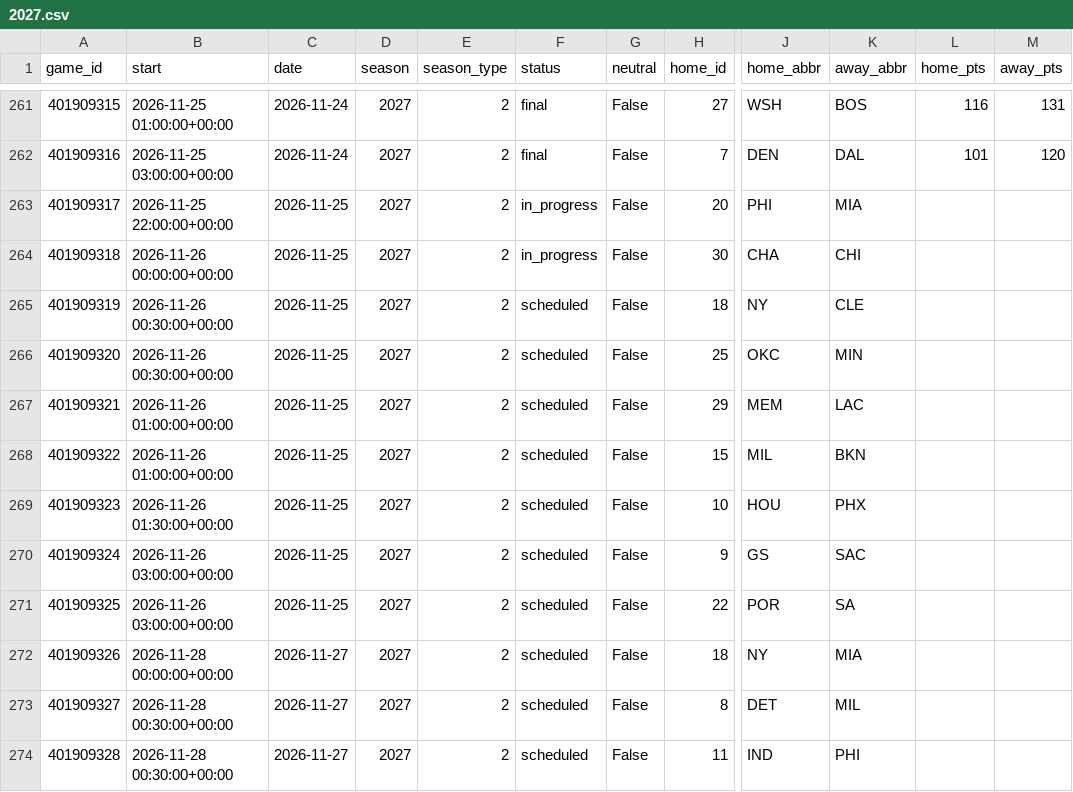
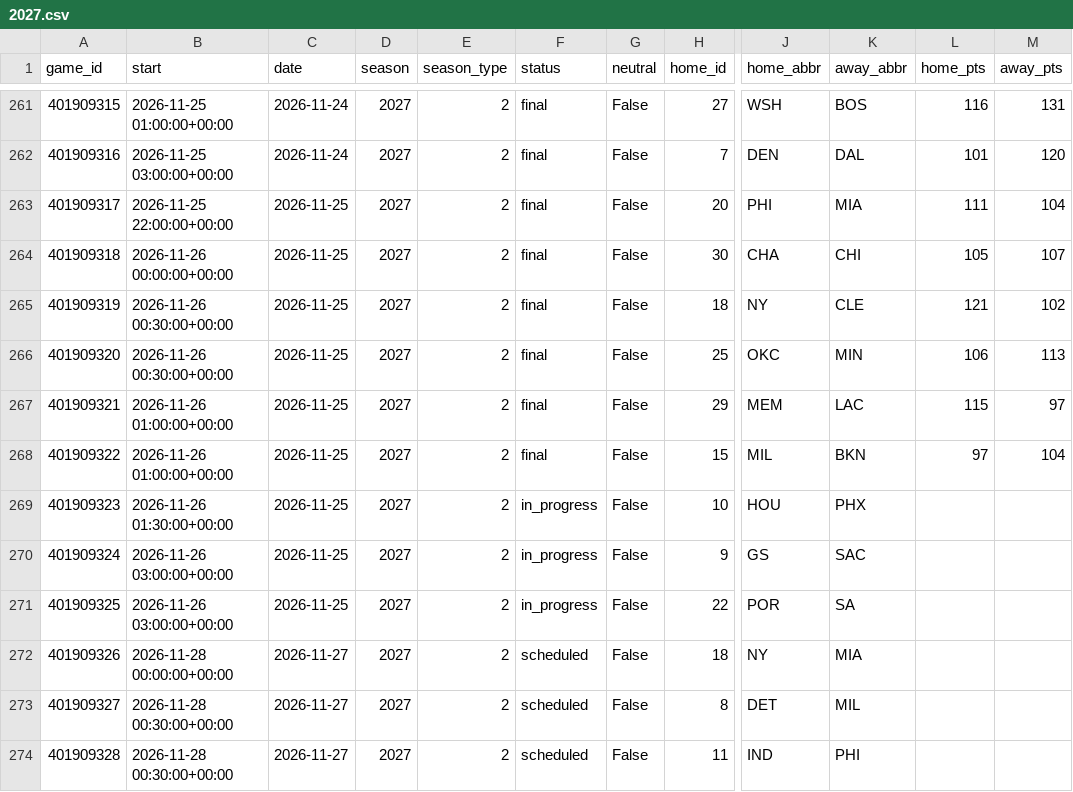
Before and after one commit to martinez-hub/nbaPredicts, a CSV file: data/games/2027.csv, drawn as a sheet; only a part is shown, gaps mark what is left out; the diff names each change by its address in the sheet, - before the commit and + after, or states it on an @@ line.

```diff
--- a/data/games/2027.csv
+++ b/data/games/2027.csv
-F263:F264 (status): in_progress
+F263:F264 (status): final
-L263 (home_pts): (empty)
+L263 (home_pts): 111
-M263 (away_pts): (empty)
+M263 (away_pts): 104
-L264 (home_pts): (empty)
+L264 (home_pts): 105
-M264 (away_pts): (empty)
+M264 (away_pts): 107
-F265:F268 (status): scheduled
+F265:F268 (status): final
-L265 (home_pts): (empty)
+L265 (home_pts): 121
-M265 (away_pts): (empty)
+M265 (away_pts): 102
-L266 (home_pts): (empty)
+L266 (home_pts): 106
-M266 (away_pts): (empty)
+M266 (away_pts): 113
-L267 (home_pts): (empty)
+L267 (home_pts): 115
-M267 (away_pts): (empty)
+M267 (away_pts): 97
-L268 (home_pts): (empty)
+L268 (home_pts): 97
-M268 (away_pts): (empty)
+M268 (away_pts): 104
-F269:F271 (status): scheduled
+F269:F271 (status): in_progress
```
Also changed, not shown: data/odds/2027.csv, data/player_predictions/2027.csv, 6 other files.
